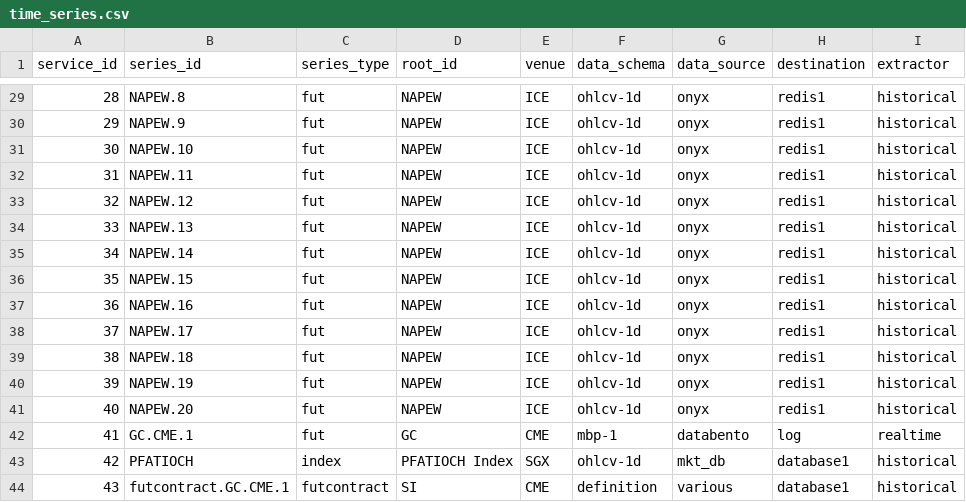
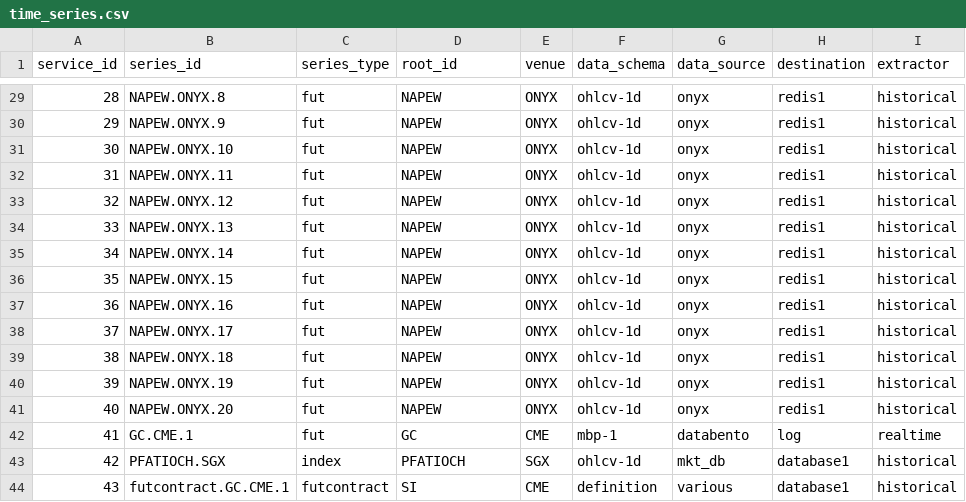
Before and after one commit to cw07/dataflow, a CSV file: src/dataflow/config/time_series.csv, drawn as a sheet; only a part is shown, gaps mark what is left out; the diff covers the shown part only; the diff names each change by its address in the sheet, - before the commit and + after, or states it on an @@ line.

Commit message:
generate time_series

```diff
--- a/src/dataflow/config/time_series.csv
+++ b/src/dataflow/config/time_series.csv
-B29 (series_id): NAPEW.8
+B29 (series_id): NAPEW.ONYX.8
-E29:E41 (venue): ICE
+E29:E41 (venue): ONYX
-B30 (series_id): NAPEW.9
+B30 (series_id): NAPEW.ONYX.9
-B31 (series_id): NAPEW.10
+B31 (series_id): NAPEW.ONYX.10
-B32 (series_id): NAPEW.11
+B32 (series_id): NAPEW.ONYX.11
-B33 (series_id): NAPEW.12
+B33 (series_id): NAPEW.ONYX.12
-B34 (series_id): NAPEW.13
+B34 (series_id): NAPEW.ONYX.13
-B35 (series_id): NAPEW.14
+B35 (series_id): NAPEW.ONYX.14
-B36 (series_id): NAPEW.15
+B36 (series_id): NAPEW.ONYX.15
-B37 (series_id): NAPEW.16
+B37 (series_id): NAPEW.ONYX.16
-B38 (series_id): NAPEW.17
+B38 (series_id): NAPEW.ONYX.17
-B39 (series_id): NAPEW.18
+B39 (series_id): NAPEW.ONYX.18
-B40 (series_id): NAPEW.19
+B40 (series_id): NAPEW.ONYX.19
-B41 (series_id): NAPEW.20
+B41 (series_id): NAPEW.ONYX.20
-B43 (series_id): PFATIOCH
+B43 (series_id): PFATIOCH.SGX
-D43 (root_id): PFATIOCH Index
+D43 (root_id): PFATIOCH
```
Also changed, not shown: 54 edited cells elsewhere in this file, 15 other files.
